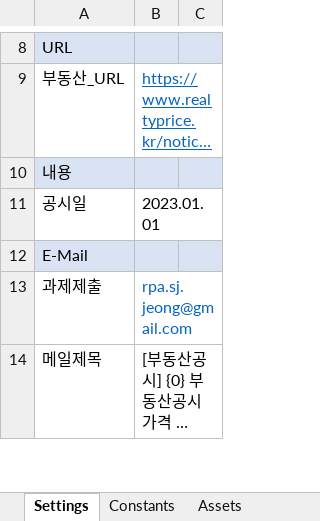
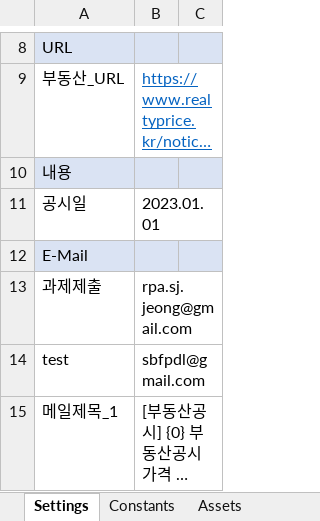
Before and after one commit to sbzkdl/RPA_RealEstate, an Excel workbook: Data/Config.xlsx, sheet Settings, drawn as a sheet; only a part is shown, gaps mark what is left out; long unchanged cells end in …; values as stored, in another font and other column widths than the file's, no borders; addresses are those after the commit; the diff covers the shown part only; the diff names each change by its address in the sheet, - before the commit and + after, or states it on an @@ line.

```diff
--- a/Data/Config.xlsx (sheet Settings)
+++ b/Data/Config.xlsx (sheet Settings)
-B13 text colour: #0563C1
+B13 text colour: black
+row 14: test | sbfpdl@gmail.com
-A15: 메일제목
+A15: 메일제목_1
```
Also changed, not shown: 2 added rows and 2 edited cells elsewhere in this sheet, 10 other files.
